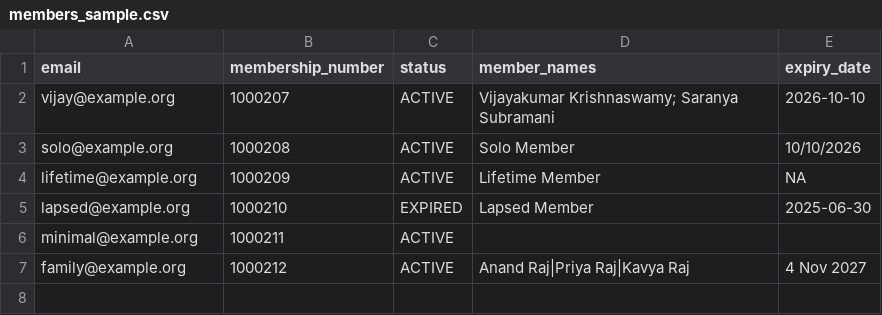
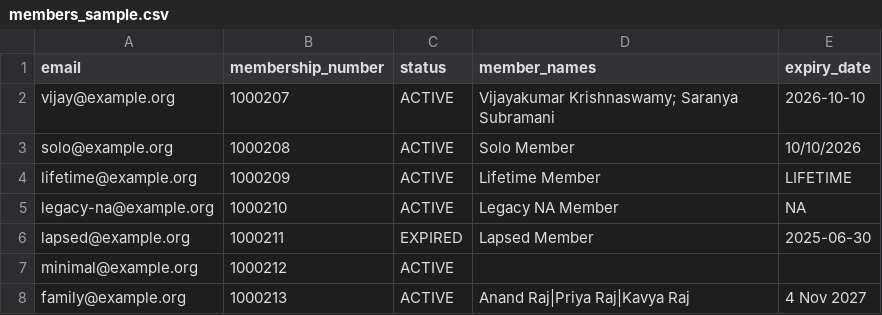
Before and after one commit to vijaykrishnaswamy/Tamilar_Digi_Card, a CSV file: samples/members_sample.csv, drawn as a sheet.

Commit message:
Show lifetime expiry as LIFETIME rather than NA
Canonical sentinel is now the literal LIFETIME on the card face. Source variants (NA, N/A, NIL, NONE, LIFE, PERPETUAL, -) all normalise to it. Both pass builders still recognise the older NA form so members stored before this change do not regress to a stray literal. Apple expirationDate and Google validTimeInterval remain omitted for lifetime members.

```diff
--- a/samples/members_sample.csv
+++ b/samples/members_sample.csv
@@ -3,5 +3,6 @@ vijay@example.org,1000207,ACTIVE,Vijayakumar Krishnaswamy; Saranya Subramani,202
 solo@example.org,1000208,ACTIVE,Solo Member,10/10/2026
-lifetime@example.org,1000209,ACTIVE,Lifetime Member,NA
-lapsed@example.org,1000210,EXPIRED,Lapsed Member,2025-06-30
-minimal@example.org,1000211,ACTIVE,,
-family@example.org,1000212,ACTIVE,Anand Raj|Priya Raj|Kavya Raj,4 Nov 2027
+lifetime@example.org,1000209,ACTIVE,Lifetime Member,LIFETIME
+legacy-na@example.org,1000210,ACTIVE,Legacy NA Member,NA
+lapsed@example.org,1000211,EXPIRED,Lapsed Member,2025-06-30
+minimal@example.org,1000212,ACTIVE,,
+family@example.org,1000213,ACTIVE,Anand Raj|Priya Raj|Kavya Raj,4 Nov 2027
```
Also changed, not shown: 4 other files.
